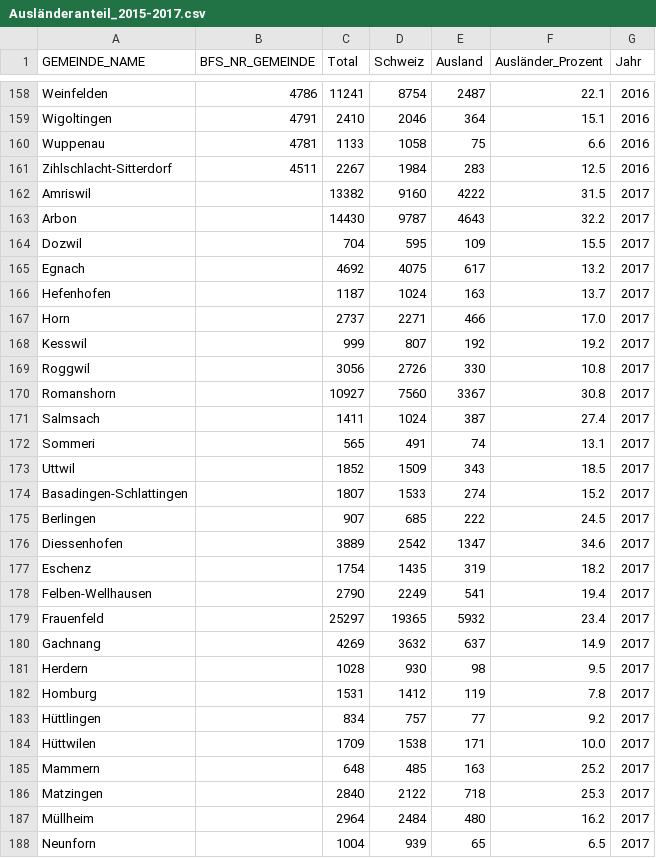
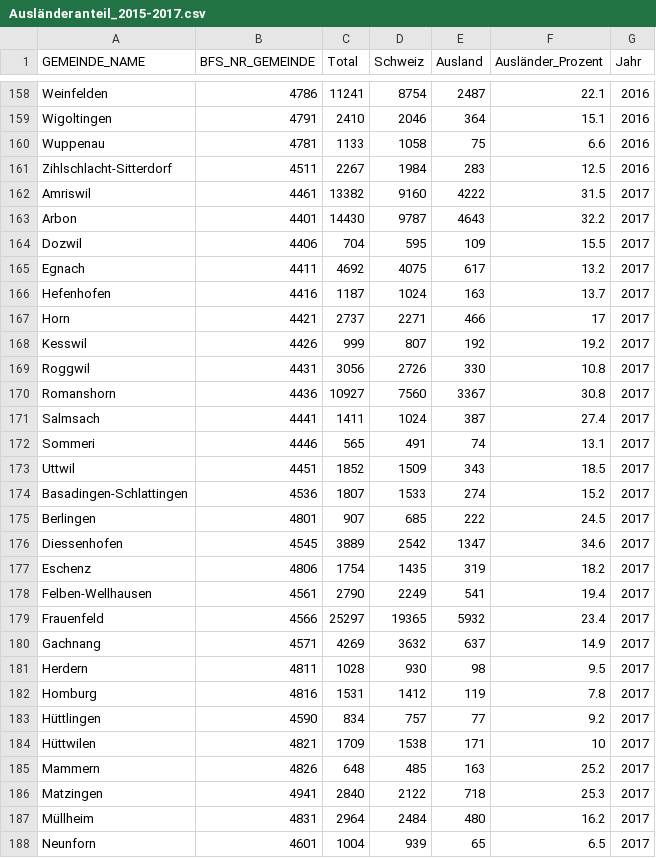
Before and after one commit to UniDomi/dataVis_tgPoll, a CSV file: Indikatoren/Ausländeranteil_2015-2017.csv, drawn as a sheet; only a part is shown, gaps mark what is left out; the diff covers the shown part only.

Commit message:
Add files via upload

```diff
--- a/Indikatoren/Ausländeranteil_2015-2017.csv
+++ b/Indikatoren/Ausländeranteil_2015-2017.csv
@@ -161,28 +161,28 @@ Wuppenau,4781,1133,1058,75,6.6,2016
 Zihlschlacht-Sitterdorf,4511,2267,1984,283,12.5,2016
-Amriswil,,13382,9160,4222,31.5,2017
-Arbon,,14430,9787,4643,32.2,2017
-Dozwil,,704,595,109,15.5,2017
-Egnach,,4692,4075,617,13.2,2017
-Hefenhofen,,1187,1024,163,13.7,2017
-Horn,,2737,2271,466,17.0,2017
-Kesswil,,999,807,192,19.2,2017
-Roggwil,,3056,2726,330,10.8,2017
-Romanshorn,,10927,7560,3367,30.8,2017
-Salmsach,,1411,1024,387,27.4,2017
-Sommeri,,565,491,74,13.1,2017
-Uttwil,,1852,1509,343,18.5,2017
-Basadingen-Schlattingen,,1807,1533,274,15.2,2017
-Berlingen,,907,685,222,24.5,2017
-Diessenhofen,,3889,2542,1347,34.6,2017
-Eschenz,,1754,1435,319,18.2,2017
-Felben-Wellhausen,,2790,2249,541,19.4,2017
-Frauenfeld,,25297,19365,5932,23.4,2017
-Gachnang,,4269,3632,637,14.9,2017
-Herdern,,1028,930,98,9.5,2017
-Homburg,,1531,1412,119,7.8,2017
-Hüttlingen,,834,757,77,9.2,2017
-Hüttwilen,,1709,1538,171,10.0,2017
-Mammern,,648,485,163,25.2,2017
-Matzingen,,2840,2122,718,25.3,2017
-Müllheim,,2964,2484,480,16.2,2017
-Neunforn,,1004,939,65,6.5,2017
+Amriswil,4461,13382,9160,4222,31.5,2017
+Arbon,4401,14430,9787,4643,32.2,2017
+Dozwil,4406,704,595,109,15.5,2017
+Egnach,4411,4692,4075,617,13.2,2017
+Hefenhofen,4416,1187,1024,163,13.7,2017
+Horn,4421,2737,2271,466,17,2017
+Kesswil,4426,999,807,192,19.2,2017
+Roggwil,4431,3056,2726,330,10.8,2017
+Romanshorn,4436,10927,7560,3367,30.8,2017
+Salmsach,4441,1411,1024,387,27.4,2017
+Sommeri,4446,565,491,74,13.1,2017
+Uttwil,4451,1852,1509,343,18.5,2017
+Basadingen-Schlattingen,4536,1807,1533,274,15.2,2017
+Berlingen,4801,907,685,222,24.5,2017
+Diessenhofen,4545,3889,2542,1347,34.6,2017
+Eschenz,4806,1754,1435,319,18.2,2017
+Felben-Wellhausen,4561,2790,2249,541,19.4,2017
+Frauenfeld,4566,25297,19365,5932,23.4,2017
+Gachnang,4571,4269,3632,637,14.9,2017
+Herdern,4811,1028,930,98,9.5,2017
+Homburg,4816,1531,1412,119,7.8,2017
+Hüttlingen,4590,834,757,77,9.2,2017
+Hüttwilen,4821,1709,1538,171,10,2017
+Mammern,4826,648,485,163,25.2,2017
+Matzingen,4941,2840,2122,718,25.3,2017
+Müllheim,4831,2964,2484,480,16.2,2017
+Neunforn,4601,1004,939,65,6.5,2017
```
Also changed, not shown: 81 edited cells elsewhere in this file.
